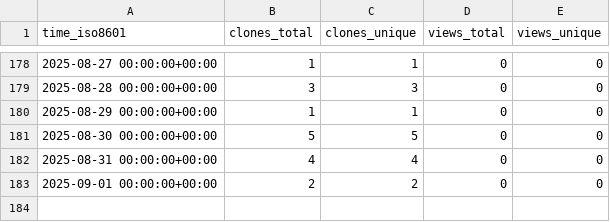
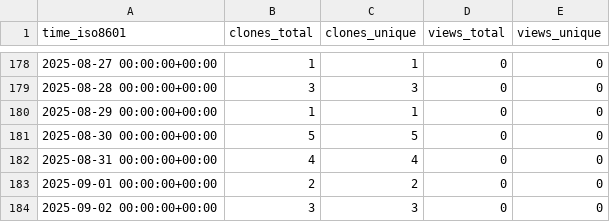
Before and after one commit to demichie/elicipy2, a CSV file: demichie/elicipy2/ghrs-data/views_clones_aggregate.csv, drawn as a sheet; only a part is shown, gaps mark what is left out.

```diff
--- a/demichie/elicipy2/ghrs-data/views_clones_aggregate.csv
+++ b/demichie/elicipy2/ghrs-data/views_clones_aggregate.csv
@@ -183 +183,2 @@ time_iso8601,clones_total,clones_unique,views_total,views_unique
 2025-09-01 00:00:00+00:00,2,2,0,0
+2025-09-02 00:00:00+00:00,3,3,0,0
```
Also changed, not shown: 1 other file.
